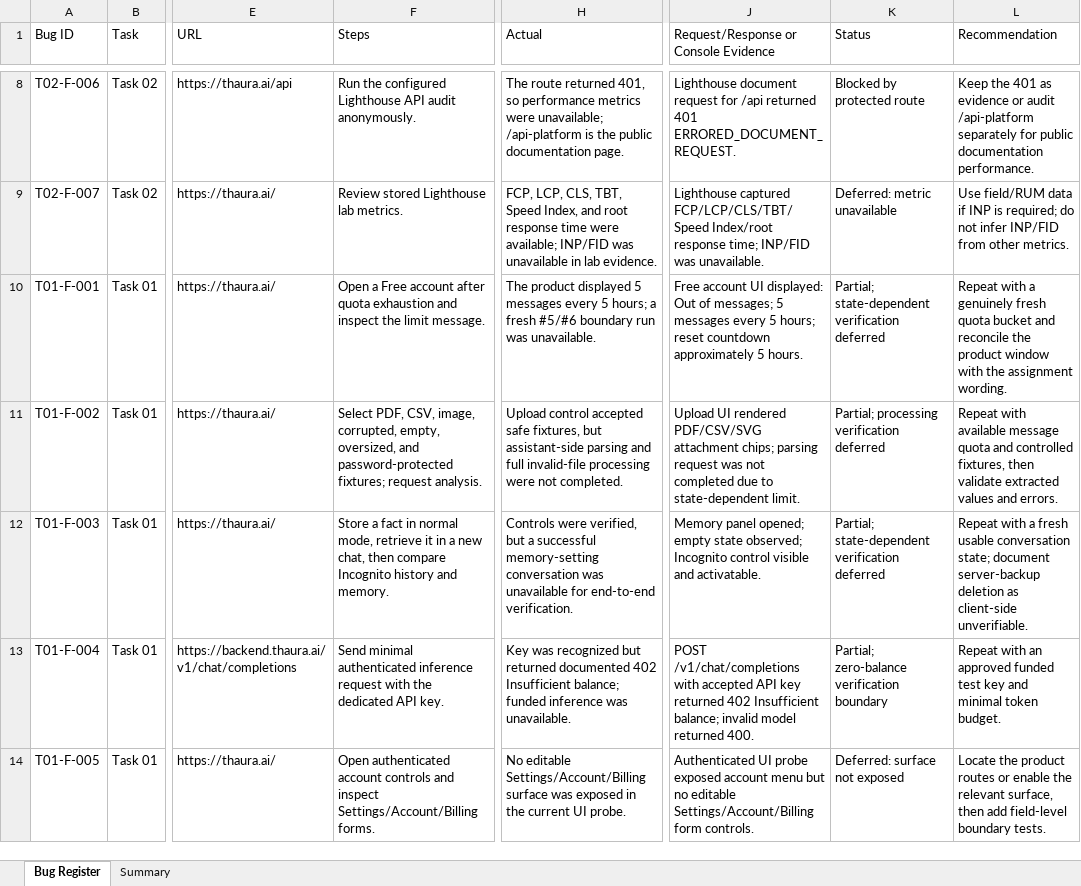
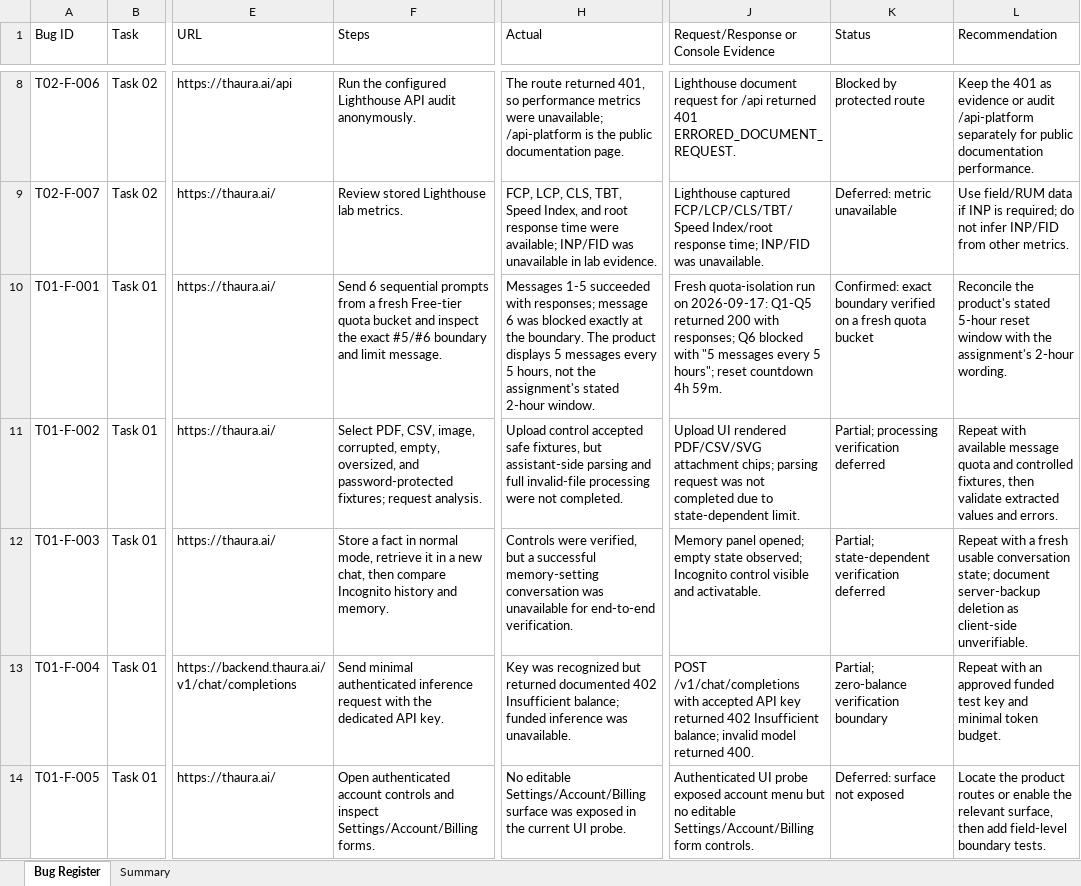
Before and after one commit to parvessohel/thaura-technical-testing, an Excel workbook: reports/TASK-01-TASK-02-BUG-REPORT.xlsx, sheet Bug Register, drawn as a sheet; only a part is shown, gaps mark what is left out; values as stored, in another font and other column widths than the file's, no borders; the diff names each change by its address in the sheet, - before the commit and + after, or states it on an @@ line.

Commit message:
Correct Task 01 quota finding and Task 02 Lighthouse/k6 figures from fresh evidence

```diff
--- a/reports/TASK-01-TASK-02-BUG-REPORT.xlsx (sheet Bug Register)
+++ b/reports/TASK-01-TASK-02-BUG-REPORT.xlsx (sheet Bug Register)
-F10 (Steps): Open a Free account after quota exhaustion and inspect the limit message.
+F10 (Steps): Send 6 sequential prompts from a fresh Free-tier quota bucket and inspect the exact #5/#6 boundary and limit message.
-H10 (Actual): The product displayed 5 messages every 5 hours; a fresh #5/#6 boundary run was unavailable.
+H10 (Actual): Messages 1-5 succeeded with responses; message 6 was blocked exactly at the boundary. The product displays 5 messages every 5 hours, not the assignment's stated 2-hour window.
-J10: Free account UI displayed: Out of messages; 5 messages every 5 hours; reset countdown approximately 5 hours.
+J10: Fresh quota-isolation run on 2026-09-17: Q1-Q5 returned 200 with responses; Q6 blocked with "5 messages every 5 hours"; reset countdown 4h 59m.
-K10 (Status): Partial; state-dependent verification deferred
+K10 (Status): Confirmed: exact boundary verified on a fresh quota bucket
-L10 (Recommendation): Repeat with a genuinely fresh quota bucket and reconcile the product window with the assignment wording.
+L10 (Recommendation): Reconcile the product's stated 5-hour reset window with the assignment's 2-hour wording.
```
Also changed, not shown: sheet Summary, 5 other files.
